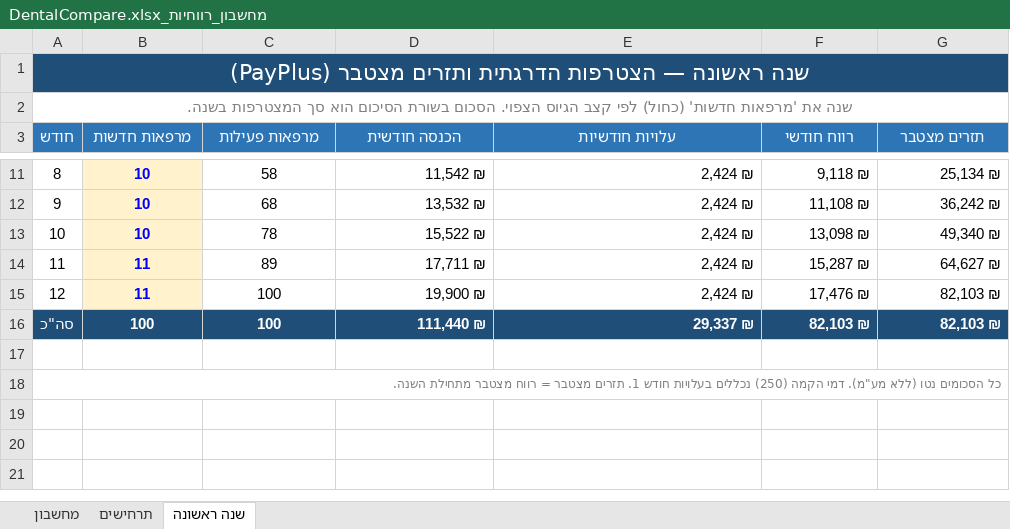
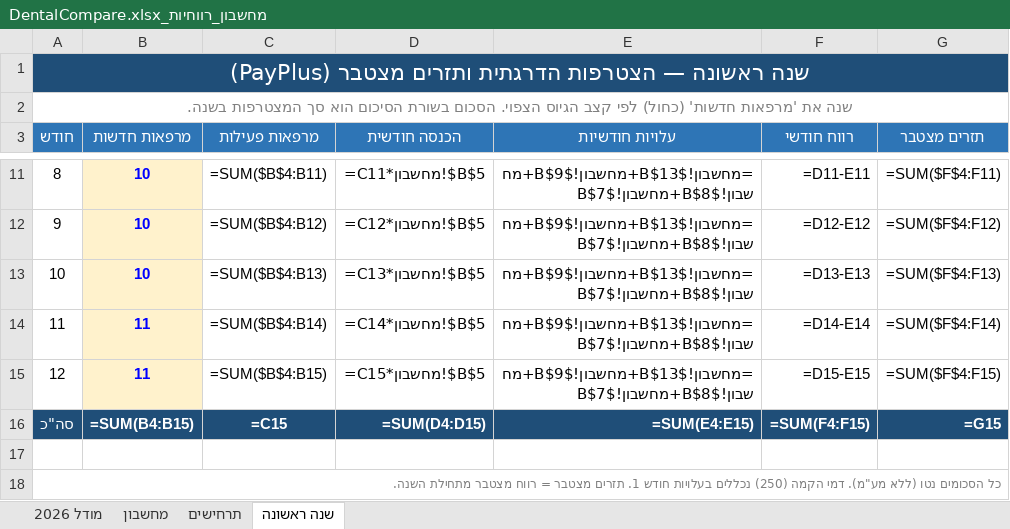
Before and after one commit to Edengpt/DentalCompare, an Excel workbook: docs/product/business/מחשבון_רווחיות_DentalCompare.xlsx, sheet שנה ראשונה, drawn as a sheet; only a part is shown, gaps mark what is left out; values as stored, in another font and other column widths than the file's, no borders; formulas without a stored value are shown as written; the diff covers the shown part only; the diff names each change by its address in the sheet, - before the commit and + after, or states it on an @@ line.

```diff
--- a/docs/product/business/מחשבון_רווחיות_DentalCompare.xlsx (sheet שנה ראשונה)
+++ b/docs/product/business/מחשבון_רווחיות_DentalCompare.xlsx (sheet שנה ראשונה)
+sheet tab: מודל 2026
-C11 (מרפאות פעילות): 58
+C11 (מרפאות פעילות): =SUM($B$4:B11)
-D11 (הכנסה חודשית): 11,542 ₪
+D11 (הכנסה חודשית): =C11*מחשבון!$B$5
-E11:E15 (עלויות חודשיות): 2,424 ₪
+E11:E15 (עלויות חודשיות): =מחשבון!$B$13+מחשבון!$B$9+מחשבון!$B$8+מחשבון!$B$7
-F11 (רווח חודשי): 9,118 ₪
+F11 (רווח חודשי): =D11-E11
-G11 (תזרים מצטבר): 25,134 ₪
+G11 (תזרים מצטבר): =SUM($F$4:F11)
-C12 (מרפאות פעילות): 68
+C12 (מרפאות פעילות): =SUM($B$4:B12)
-D12 (הכנסה חודשית): 13,532 ₪
+D12 (הכנסה חודשית): =C12*מחשבון!$B$5
-F12 (רווח חודשי): 11,108 ₪
+F12 (רווח חודשי): =D12-E12
-G12 (תזרים מצטבר): 36,242 ₪
+G12 (תזרים מצטבר): =SUM($F$4:F12)
-C13 (מרפאות פעילות): 78
+C13 (מרפאות פעילות): =SUM($B$4:B13)
-D13 (הכנסה חודשית): 15,522 ₪
+D13 (הכנסה חודשית): =C13*מחשבון!$B$5
-F13 (רווח חודשי): 13,098 ₪
+F13 (רווח חודשי): =D13-E13
-G13 (תזרים מצטבר): 49,340 ₪
+G13 (תזרים מצטבר): =SUM($F$4:F13)
-C14 (מרפאות פעילות): 89
+C14 (מרפאות פעילות): =SUM($B$4:B14)
-D14 (הכנסה חודשית): 17,711 ₪
+D14 (הכנסה חודשית): =C14*מחשבון!$B$5
-F14 (רווח חודשי): 15,287 ₪
+F14 (רווח חודשי): =D14-E14
-G14 (תזרים מצטבר): 64,627 ₪
+G14 (תזרים מצטבר): =SUM($F$4:F14)
-C15 (מרפאות פעילות): 100
+C15 (מרפאות פעילות): =SUM($B$4:B15)
-D15 (הכנסה חודשית): 19,900 ₪
+D15 (הכנסה חודשית): =C15*מחשבון!$B$5
-F15 (רווח חודשי): 17,476 ₪
+F15 (רווח חודשי): =D15-E15
-G15 (תזרים מצטבר): 82,103 ₪
+G15 (תזרים מצטבר): =SUM($F$4:F15)
-B16 (מרפאות חדשות): 100
+B16 (מרפאות חדשות): =SUM(B4:B15)
-C16 (מרפאות פעילות): 100
+C16 (מרפאות פעילות): =C15
-D16 (הכנסה חודשית): 111,440 ₪
+D16 (הכנסה חודשית): =SUM(D4:D15)
-E16 (עלויות חודשיות): 29,337 ₪
+E16 (עלויות חודשיות): =SUM(E4:E15)
-F16 (רווח חודשי): 82,103 ₪
+F16 (רווח חודשי): =SUM(F4:F15)
-G16 (תזרים מצטבר): 82,103 ₪
+G16 (תזרים מצטבר): =G15
```
Also changed, not shown: 35 edited cells elsewhere in this sheet, sheet תרחישים, sheet מחשבון, 38 other files.
